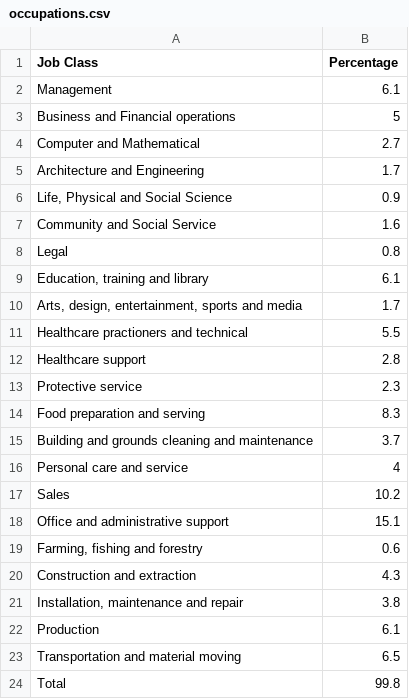
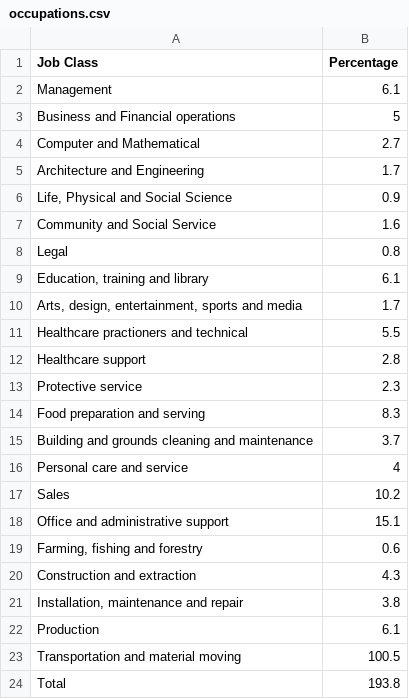
Before and after one commit to laurenwylee/softdev, a CSV file: 06_py-csv/occupations.csv, drawn as a sheet.

```diff
--- a/06_py-csv/occupations.csv
+++ b/06_py-csv/occupations.csv
@@ -22,3 +22,3 @@ Construction and extraction,4.3
 Production,6.1
-Transportation and material moving,6.5
-Total,99.8
+Transportation and material moving,100.5
+Total,193.8
```
Also changed, not shown: 1 other file.
